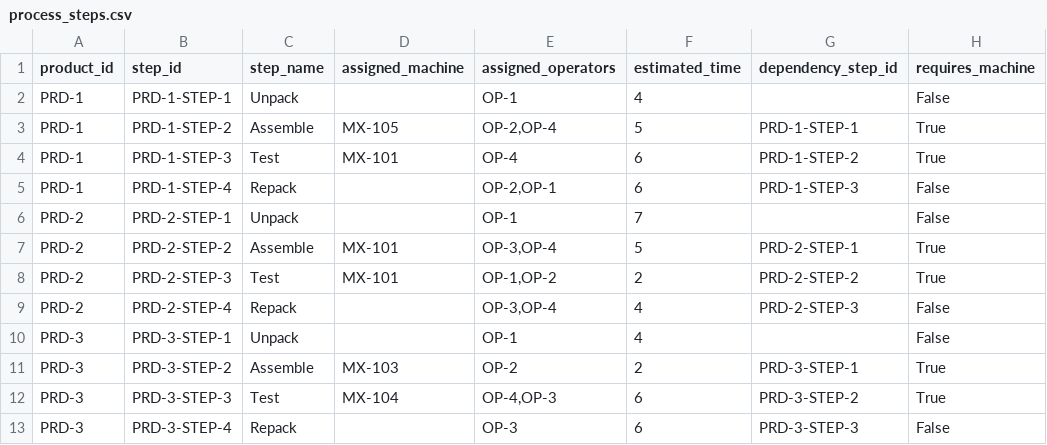
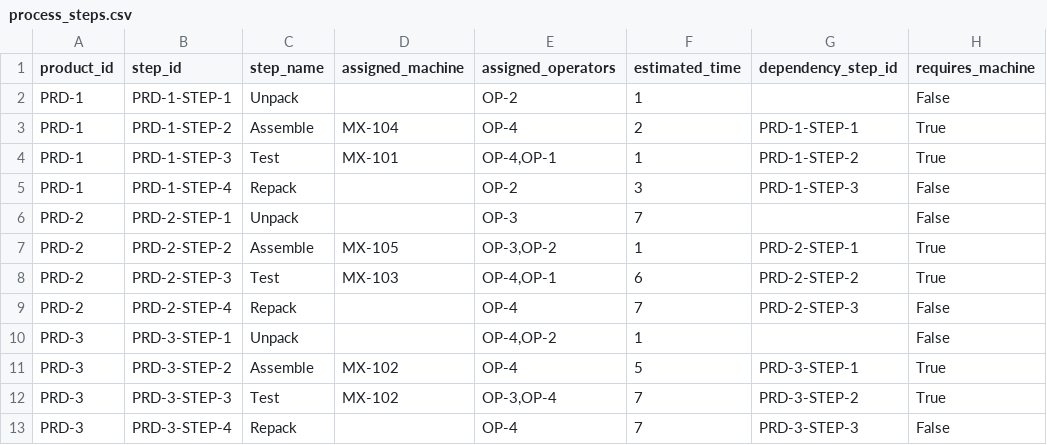
Before and after one commit to eavarady/momac-sdm-dashboard, a CSV file: data/process_steps.csv, drawn as a sheet.

```diff
--- a/data/process_steps.csv
+++ b/data/process_steps.csv
@@ -1,13 +1,13 @@
 product_id,step_id,step_name,assigned_machine,assigned_operators,estimated_time,dependency_step_id,requires_machine
-PRD-1,PRD-1-STEP-1,Unpack,,OP-1,4,,False
-PRD-1,PRD-1-STEP-2,Assemble,MX-105,"OP-2,OP-4",5,PRD-1-STEP-1,True
-PRD-1,PRD-1-STEP-3,Test,MX-101,OP-4,6,PRD-1-STEP-2,True
-PRD-1,PRD-1-STEP-4,Repack,,"OP-2,OP-1",6,PRD-1-STEP-3,False
-PRD-2,PRD-2-STEP-1,Unpack,,OP-1,7,,False
-PRD-2,PRD-2-STEP-2,Assemble,MX-101,"OP-3,OP-4",5,PRD-2-STEP-1,True
-PRD-2,PRD-2-STEP-3,Test,MX-101,"OP-1,OP-2",2,PRD-2-STEP-2,True
-PRD-2,PRD-2-STEP-4,Repack,,"OP-3,OP-4",4,PRD-2-STEP-3,False
-PRD-3,PRD-3-STEP-1,Unpack,,OP-1,4,,False
-PRD-3,PRD-3-STEP-2,Assemble,MX-103,OP-2,2,PRD-3-STEP-1,True
-PRD-3,PRD-3-STEP-3,Test,MX-104,"OP-4,OP-3",6,PRD-3-STEP-2,True
-PRD-3,PRD-3-STEP-4,Repack,,OP-3,6,PRD-3-STEP-3,False
+PRD-1,PRD-1-STEP-1,Unpack,,OP-2,1,,False
+PRD-1,PRD-1-STEP-2,Assemble,MX-104,OP-4,2,PRD-1-STEP-1,True
+PRD-1,PRD-1-STEP-3,Test,MX-101,"OP-4,OP-1",1,PRD-1-STEP-2,True
+PRD-1,PRD-1-STEP-4,Repack,,OP-2,3,PRD-1-STEP-3,False
+PRD-2,PRD-2-STEP-1,Unpack,,OP-3,7,,False
+PRD-2,PRD-2-STEP-2,Assemble,MX-105,"OP-3,OP-2",1,PRD-2-STEP-1,True
+PRD-2,PRD-2-STEP-3,Test,MX-103,"OP-4,OP-1",6,PRD-2-STEP-2,True
+PRD-2,PRD-2-STEP-4,Repack,,OP-4,7,PRD-2-STEP-3,False
+PRD-3,PRD-3-STEP-1,Unpack,,"OP-4,OP-2",1,,False
+PRD-3,PRD-3-STEP-2,Assemble,MX-102,OP-4,5,PRD-3-STEP-1,True
+PRD-3,PRD-3-STEP-3,Test,MX-102,"OP-3,OP-4",7,PRD-3-STEP-2,True
+PRD-3,PRD-3-STEP-4,Repack,,OP-4,7,PRD-3-STEP-3,False
```
Also changed, not shown: 9 other files.
